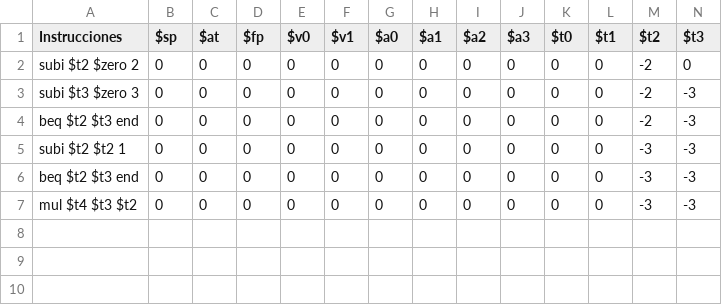
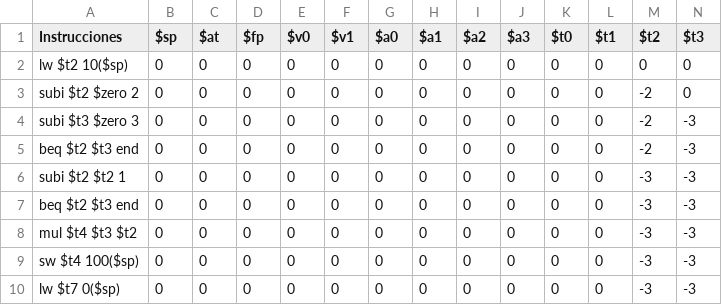
Before and after one commit to ghurtadoarevalo/lab_1_orga, a CSV file: salida_2.csv, drawn as a sheet; only a part is shown; rows hold the shown columns only; the diff names each change by its address in the sheet, - before the commit and + after, or states it on an @@ line.

```diff
--- a/salida_2.csv
+++ b/salida_2.csv
+row 2: lw $t2 10($sp) | 0 | 0 | 0 | 0 | 0 | 0 | 0 | 0 | 0 | 0 | 0 | 0 | 0
+row 9: sw $t4 100($sp) | 0 | 0 | 0 | 0 | 0 | 0 | 0 | 0 | 0 | 0 | 0 | -3 | -3
+row 10: lw $t7 0($sp) | 0 | 0 | 0 | 0 | 0 | 0 | 0 | 0 | 0 | 0 | 0 | -3 | -3
```
Also changed, not shown: 4 other files.
